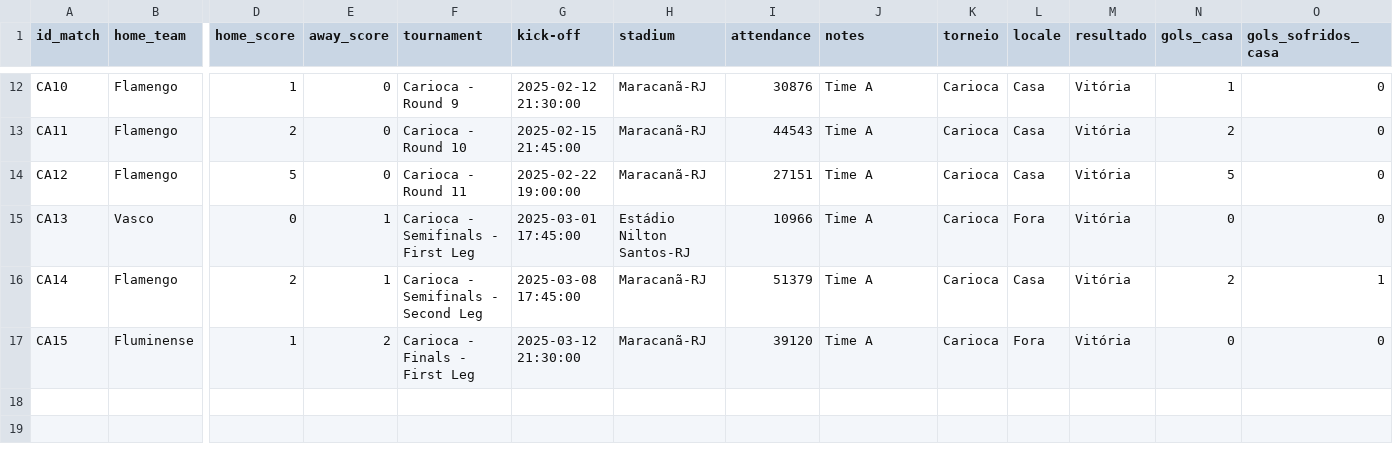
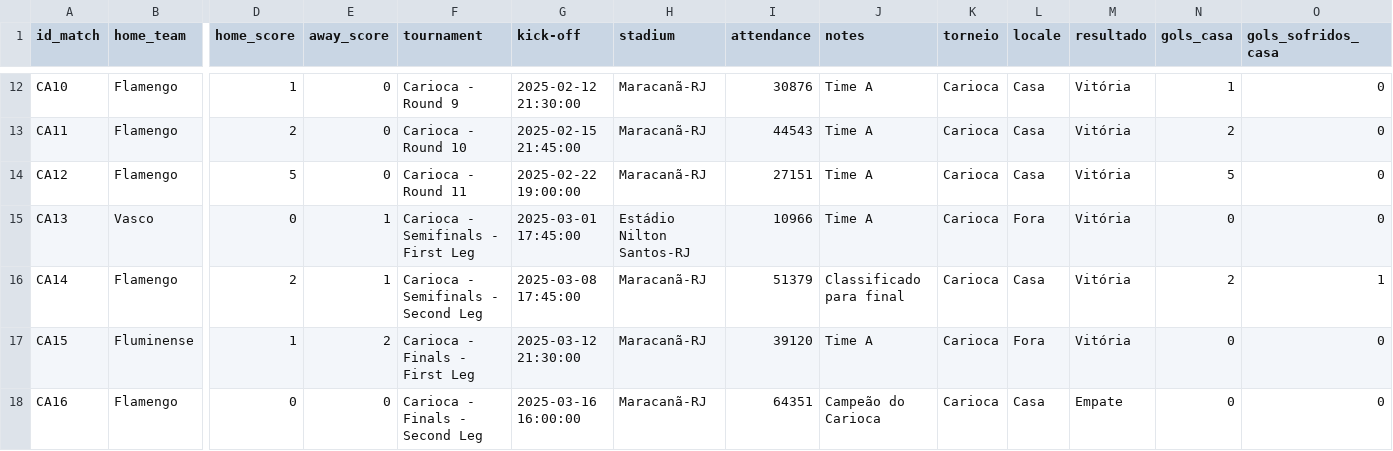
Before and after one commit to williamjouse/jogos-Flamengo-2025, a CSV file: data/processed/matches_FLA2025_processed.csv, drawn as a sheet; only a part is shown, gaps mark what is left out; rows hold the shown columns only; the diff names each change by its address in the sheet, - before the commit and + after, or states it on an @@ line.

```diff
--- a/data/processed/matches_FLA2025_processed.csv
+++ b/data/processed/matches_FLA2025_processed.csv
-J16 (notes): Time A
+J16 (notes): Classificado para final
+row 18: CA16 | Flamengo | 0 | 0 | Carioca - Finals - Second Leg | 2025-03-16 16:00:00 | Maracanã-RJ | 64351 | Campeão do Carioca | Carioca | Casa | Empate | 0 | 0
```
Also changed, not shown: data/processed/stats_FLA2025_processed.csv, data/raw/matches_FLA2025.csv, 6 other files.
